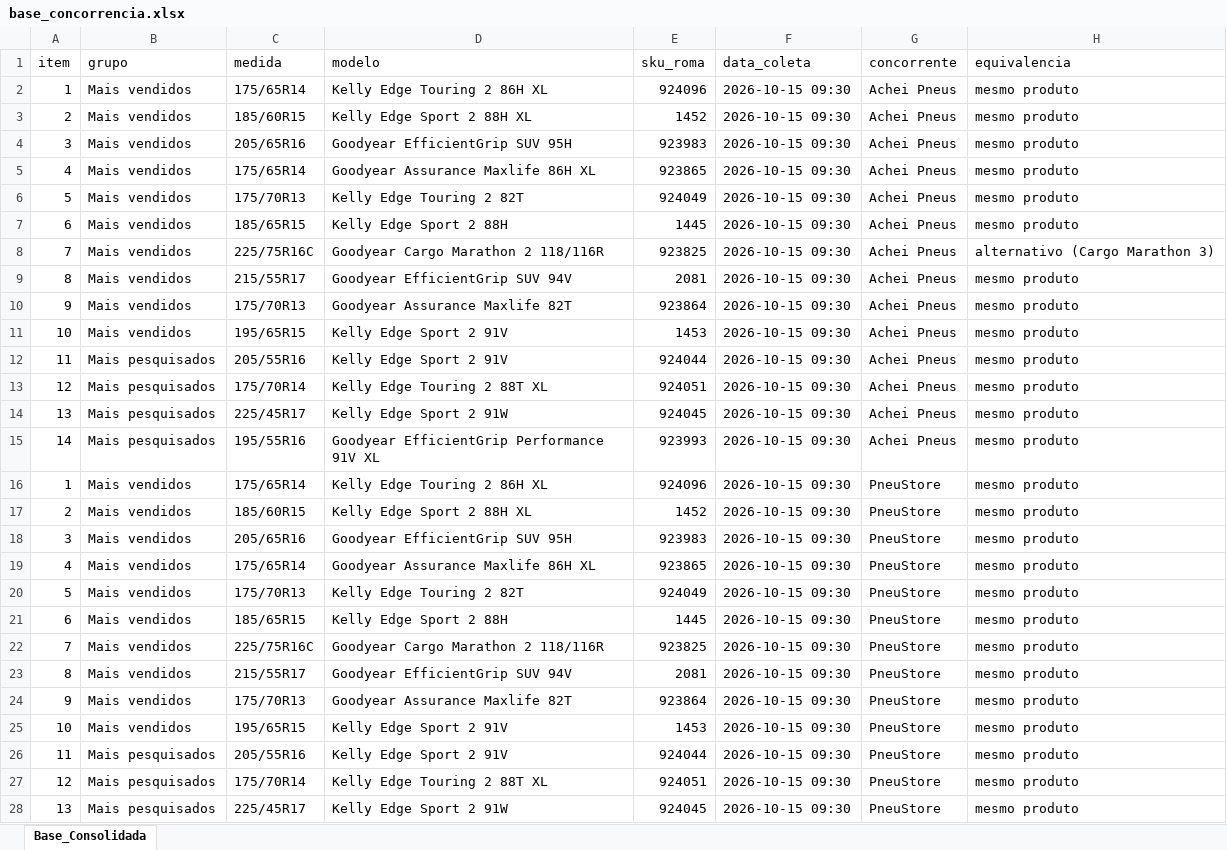
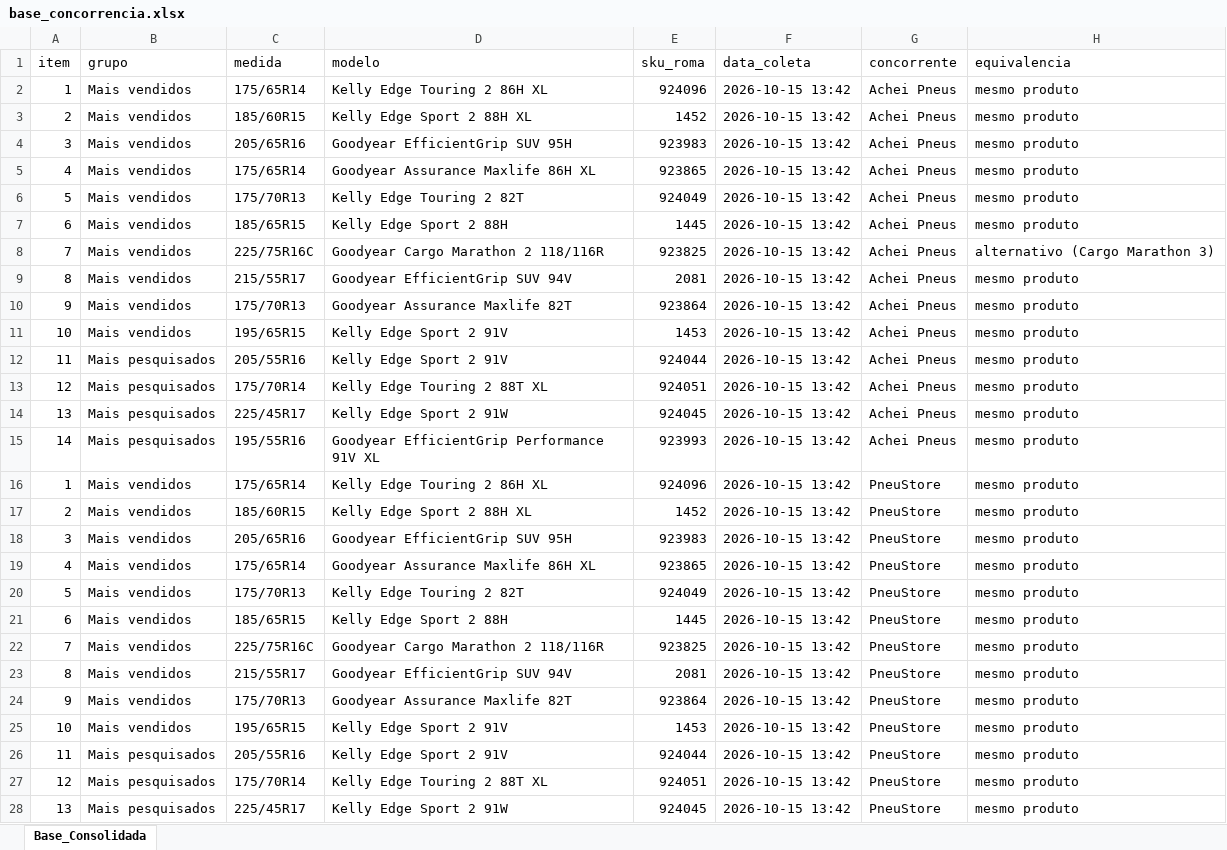
Before and after one commit to lucashenrique089/pesquisa-precos-pesquisa, an Excel workbook: base_concorrencia.xlsx, sheet Base_Consolidada, drawn as a sheet; only a part is shown; values as stored, in another font and other column widths than the file's, no borders; the diff covers the shown part only; the diff names each change by its address in the sheet, - before the commit and + after, or states it on an @@ line.

```diff
--- a/base_concorrencia.xlsx (sheet Base_Consolidada)
+++ b/base_concorrencia.xlsx (sheet Base_Consolidada)
-F2:F28 (data_coleta): 2026-10-15 09:30
+F2:F28 (data_coleta): 2026-10-15 13:42
```
Also changed, not shown: 1 edited cell elsewhere in this sheet, 16 other files.
